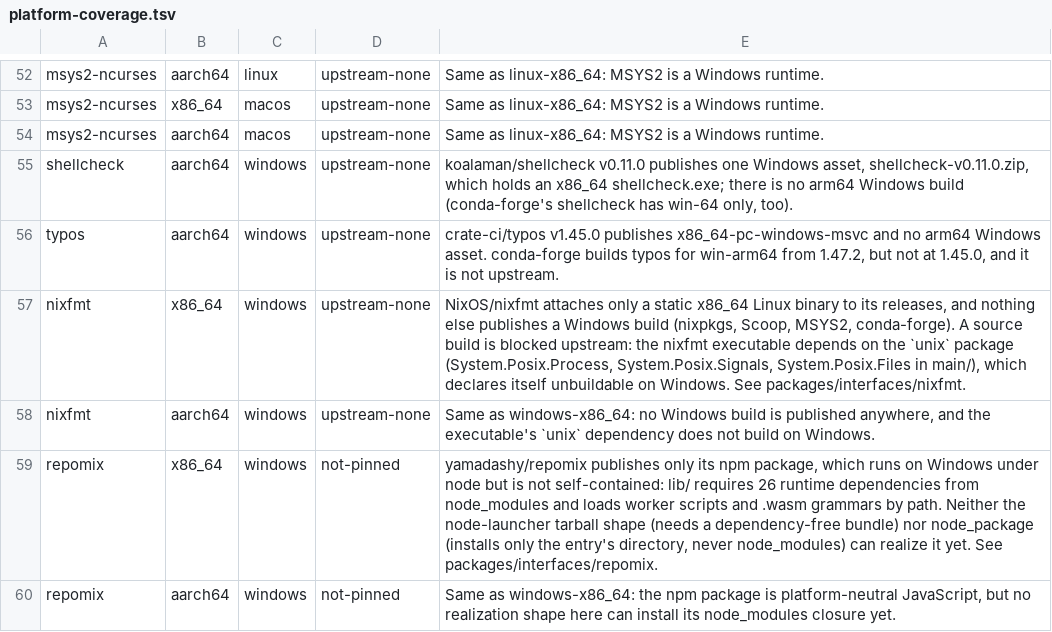
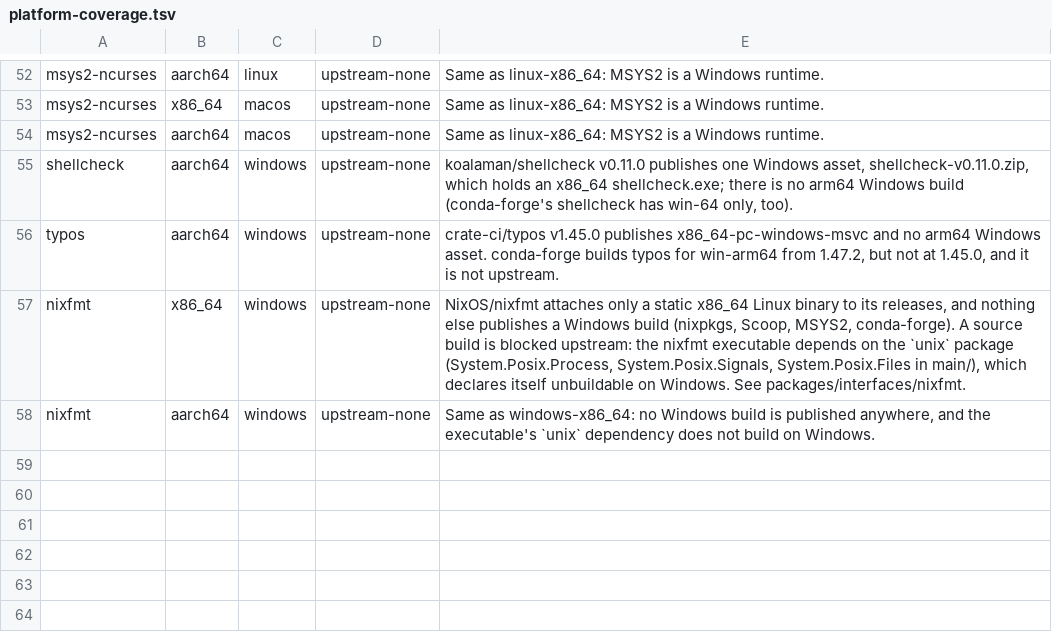
Before and after one commit to metacraft-labs/reprobuild-packages, a TSV file: tools/platform-coverage.tsv, drawn as a sheet; only a part is shown, gaps mark what is left out; the diff names each change by its address in the sheet, - before the commit and + after, or states it on an @@ line.

Commit message:
Give repomix a realization on Windows (and every other platform)
Upstream publishes repomix only as an npm package, and that package is not
a bundle: its lib/ loads 28 direct dependencies from node_modules, starts
worker scripts by path and reads tree-sitter .wasm grammars by path. It is
now realized as the registry tarball for 1.18.1 with `launcher = "node"`
and a closure manifest: `closures/repomix.manifest` pins the 170 archives
`npm install --omit=dev` installs, each by URL and SHA-256, which realize
unpacks into the prefix where npm would put them. One platform-neutral
arm serves Windows, Linux and macOS; Nix still realizes it on Linux and
macOS. A consumer declares node (repomix needs >= 22).

The manifest is generated by the new `tools/npm_closure_manifest.nim` from
the package-lock.json upstream committed at the v1.18.1 tag. It walks the
lock the way npm resolves a `require` -- from the dependent's position up
to the root, so a nested second version lands where npm puts it -- and
checks every archive against the lock's sha512 integrity before recording
its sha256. It refuses to write a platform-neutral manifest for a closure
with os/cpu-constrained members.

Measured on Windows with the reprobuild engine built 2026-09-28 (whose
closure-manifest support has been on agents since 869a75dc0): `repro exec
-- repomix --version` prints 1.18.1 from the store, and RunQuota's `just
repomix` packs the repository. repomix's two Windows rows leave
tools/platform-coverage.tsv.

```diff
--- a/tools/platform-coverage.tsv
+++ b/tools/platform-coverage.tsv
-row 59: repomix | x86_64 | windows | not-pinned | yamadashy/repomix publishes only its npm package, which runs on Windows under node but is not self-contained: lib/ requires 26 runtime dependencies from node_modules and loads worker scripts and .wasm grammars by path. Neither the node-launcher tarball shape (needs a dependency-free bundle) nor node_package (installs only the entry's directory, never node_modules) can realize it yet. See packages/interfaces/repomix.
-row 60: repomix | aarch64 | windows | not-pinned | Same as windows-x86_64: the npm package is platform-neutral JavaScript, but no realization shape here can install its node_modules closure yet.
```
Also changed, not shown: 6 other files.
